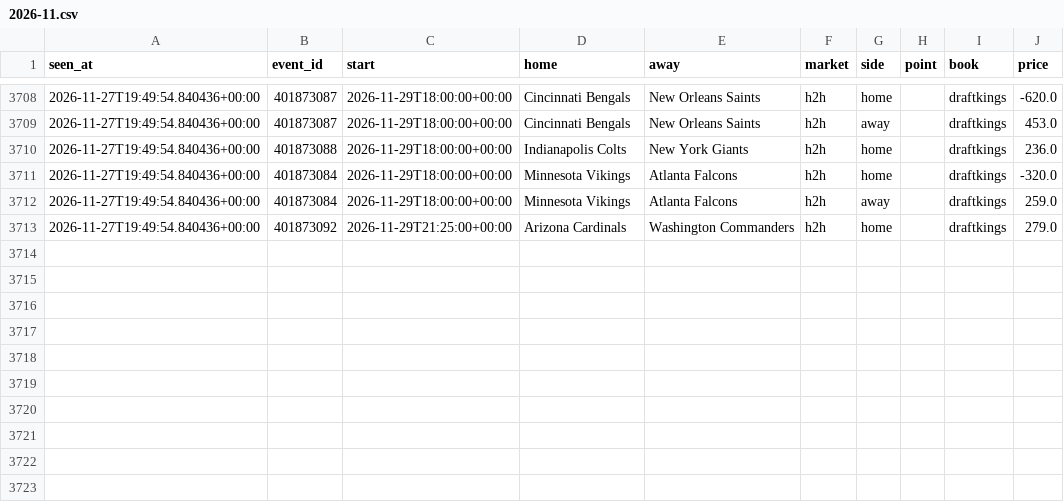
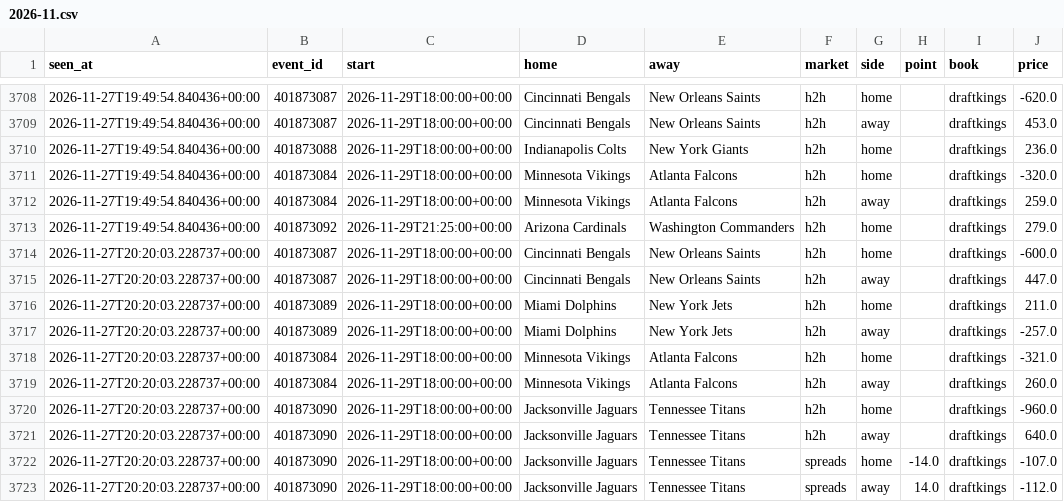
Before and after one commit to tdrey10/sports, a CSV file: data/odds/nfl/2026-11.csv, drawn as a sheet; only a part is shown, gaps mark what is left out.

```diff
--- a/data/odds/nfl/2026-11.csv
+++ b/data/odds/nfl/2026-11.csv
@@ -3713 +3713,11 @@ seen_at,event_id,start,home,away,market,side,point,book,price
 2026-11-27T19:49:54.840436+00:00,401873092,2026-11-29T21:25:00+00:00,Arizona Cardinals,Washington Commanders,h2h,home,,draftkings,279.0
+2026-11-27T20:20:03.228737+00:00,401873087,2026-11-29T18:00:00+00:00,Cincinnati Bengals,New Orleans Saints,h2h,home,,draftkings,-600.0
+2026-11-27T20:20:03.228737+00:00,401873087,2026-11-29T18:00:00+00:00,Cincinnati Bengals,New Orleans Saints,h2h,away,,draftkings,447.0
+2026-11-27T20:20:03.228737+00:00,401873089,2026-11-29T18:00:00+00:00,Miami Dolphins,New York Jets,h2h,home,,draftkings,211.0
+2026-11-27T20:20:03.228737+00:00,401873089,2026-11-29T18:00:00+00:00,Miami Dolphins,New York Jets,h2h,away,,draftkings,-257.0
+2026-11-27T20:20:03.228737+00:00,401873084,2026-11-29T18:00:00+00:00,Minnesota Vikings,Atlanta Falcons,h2h,home,,draftkings,-321.0
+2026-11-27T20:20:03.228737+00:00,401873084,2026-11-29T18:00:00+00:00,Minnesota Vikings,Atlanta Falcons,h2h,away,,draftkings,260.0
+2026-11-27T20:20:03.228737+00:00,401873090,2026-11-29T18:00:00+00:00,Jacksonville Jaguars,Tennessee Titans,h2h,home,,draftkings,-960.0
+2026-11-27T20:20:03.228737+00:00,401873090,2026-11-29T18:00:00+00:00,Jacksonville Jaguars,Tennessee Titans,h2h,away,,draftkings,640.0
+2026-11-27T20:20:03.228737+00:00,401873090,2026-11-29T18:00:00+00:00,Jacksonville Jaguars,Tennessee Titans,spreads,home,-14.0,draftkings,-107.0
+2026-11-27T20:20:03.228737+00:00,401873090,2026-11-29T18:00:00+00:00,Jacksonville Jaguars,Tennessee Titans,spreads,away,14.0,draftkings,-112.0
```
Also changed, not shown: data/injuries/nfl/2026-11.csv, data/odds/laliga/2026-11.csv, 19 other files.
